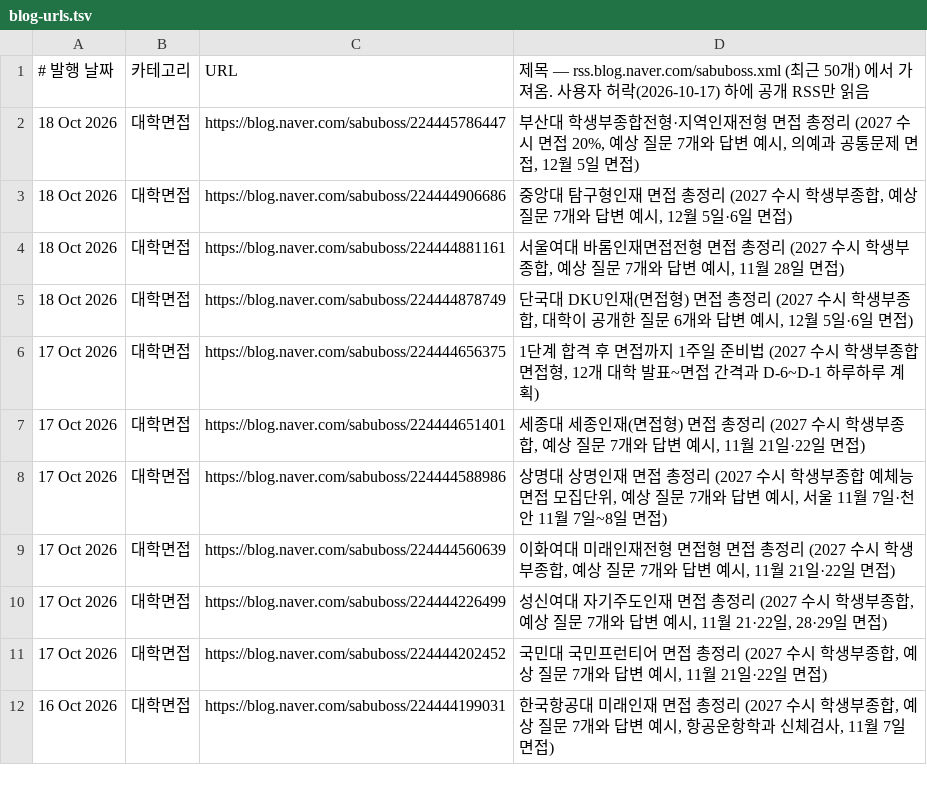
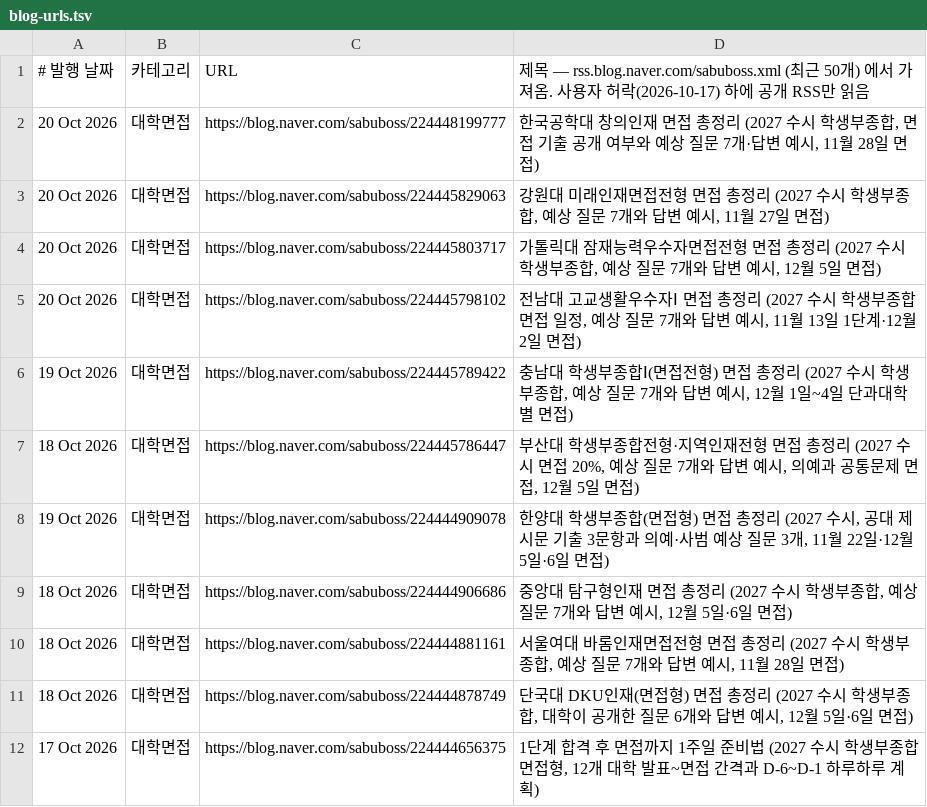
Before and after one commit to sabuboss/mjgak, a TSV file: docs/promo/blog-urls.tsv, drawn as a sheet; only a part is shown; the shorter side is filled out with more unchanged rows.

```diff
--- a/docs/promo/blog-urls.tsv
+++ b/docs/promo/blog-urls.tsv
@@ -1,3 +1,9 @@
 # 발행 날짜	카테고리	URL	제목 — rss.blog.naver.com/sabuboss.xml (최근 50개) 에서 가져옴. 사용자 허락(2026-10-17) 하에 공개 RSS만 읽음
+20 Oct 2026	대학면접	https://blog.naver.com/sabuboss/224448199777	한국공학대 창의인재 면접 총정리 (2027 수시 학생부종합, 면접 기출 공개 여부와 예상 질문 7개·답변 예시, 11월 28일 면접)
+20 Oct 2026	대학면접	https://blog.naver.com/sabuboss/224445829063	강원대 미래인재면접전형 면접 총정리 (2027 수시 학생부종합, 예상 질문 7개와 답변 예시, 11월 27일 면접)
+20 Oct 2026	대학면접	https://blog.naver.com/sabuboss/224445803717	가톨릭대 잠재능력우수자면접전형 면접 총정리 (2027 수시 학생부종합, 예상 질문 7개와 답변 예시, 12월 5일 면접)
+20 Oct 2026	대학면접	https://blog.naver.com/sabuboss/224445798102	전남대 고교생활우수자Ⅰ 면접 총정리 (2027 수시 학생부종합 면접 일정, 예상 질문 7개와 답변 예시, 11월 13일 1단계·12월 2일 면접)
+19 Oct 2026	대학면접	https://blog.naver.com/sabuboss/224445789422	충남대 학생부종합Ⅰ(면접전형) 면접 총정리 (2027 수시 학생부종합, 예상 질문 7개와 답변 예시, 12월 1일~4일 단과대학별 면접)
 18 Oct 2026	대학면접	https://blog.naver.com/sabuboss/224445786447	부산대 학생부종합전형·지역인재전형 면접 총정리 (2027 수시 면접 20%, 예상 질문 7개와 답변 예시, 의예과 공통문제 면접, 12월 5일 면접)
+19 Oct 2026	대학면접	https://blog.naver.com/sabuboss/224444909078	한양대 학생부종합(면접형) 면접 총정리 (2027 수시, 공대 제시문 기출 3문항과 의예·사범 예상 질문 3개, 11월 22일·12월 5일·6일 면접)
 18 Oct 2026	대학면접	https://blog.naver.com/sabuboss/224444906686	중앙대 탐구형인재 면접 총정리 (2027 수시 학생부종합, 예상 질문 7개와 답변 예시, 12월 5일·6일 면접)
```
Also changed, not shown: 4 other files.
